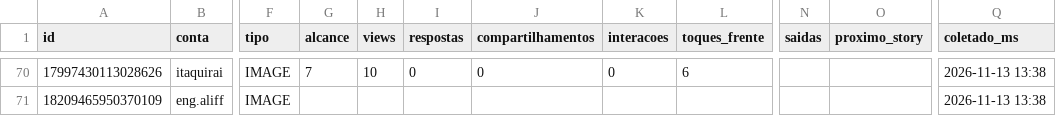
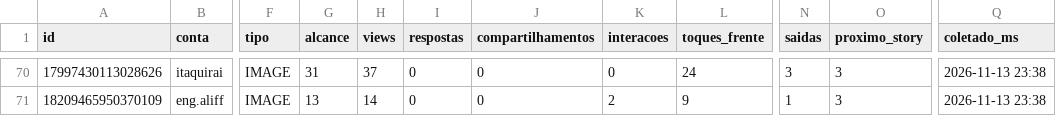
Before and after one commit to aliffstefano/Socialmidia, a CSV file: dados/stories.csv, drawn as a sheet; only a part is shown, gaps mark what is left out; the diff covers the shown part only; the diff names each change by its address in the sheet, - before the commit and + after, or states it on an @@ line.

```diff
--- a/dados/stories.csv
+++ b/dados/stories.csv
-G70 (alcance): 7
+G70 (alcance): 31
-H70 (views): 10
+H70 (views): 37
-L70 (toques_frente): 6
+L70 (toques_frente): 24
-N70 (saidas): (empty)
+N70 (saidas): 3
-O70:O71 (proximo_story): (empty)
+O70:O71 (proximo_story): 3
-Q70:Q71 (coletado_ms): 2026-11-13 13:38
+Q70:Q71 (coletado_ms): 2026-11-13 23:38
-G71 (alcance): (empty)
+G71 (alcance): 13
-H71 (views): (empty)
+H71 (views): 14
-I71 (respostas): (empty)
+I71 (respostas): 0
-J71 (compartilhamentos): (empty)
+J71 (compartilhamentos): 0
-K71 (interacoes): (empty)
+K71 (interacoes): 2
-L71 (toques_frente): (empty)
+L71 (toques_frente): 9
-N71 (saidas): (empty)
+N71 (saidas): 1
```
Also changed, not shown: 35 edited cells elsewhere in this file, dados/posts.csv.
